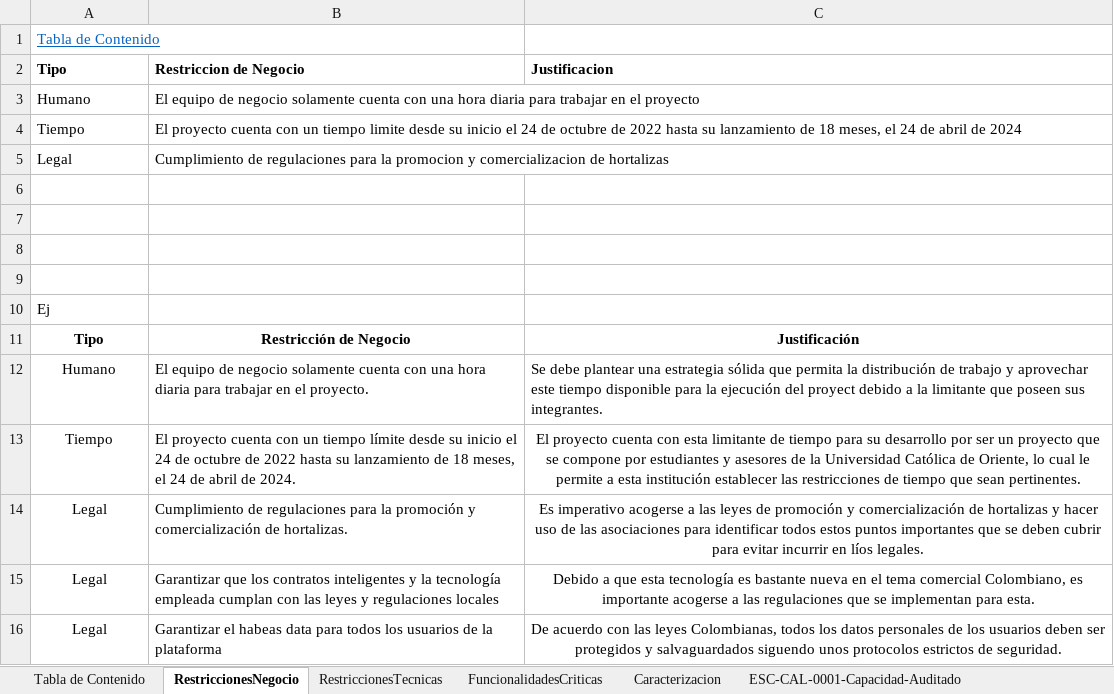
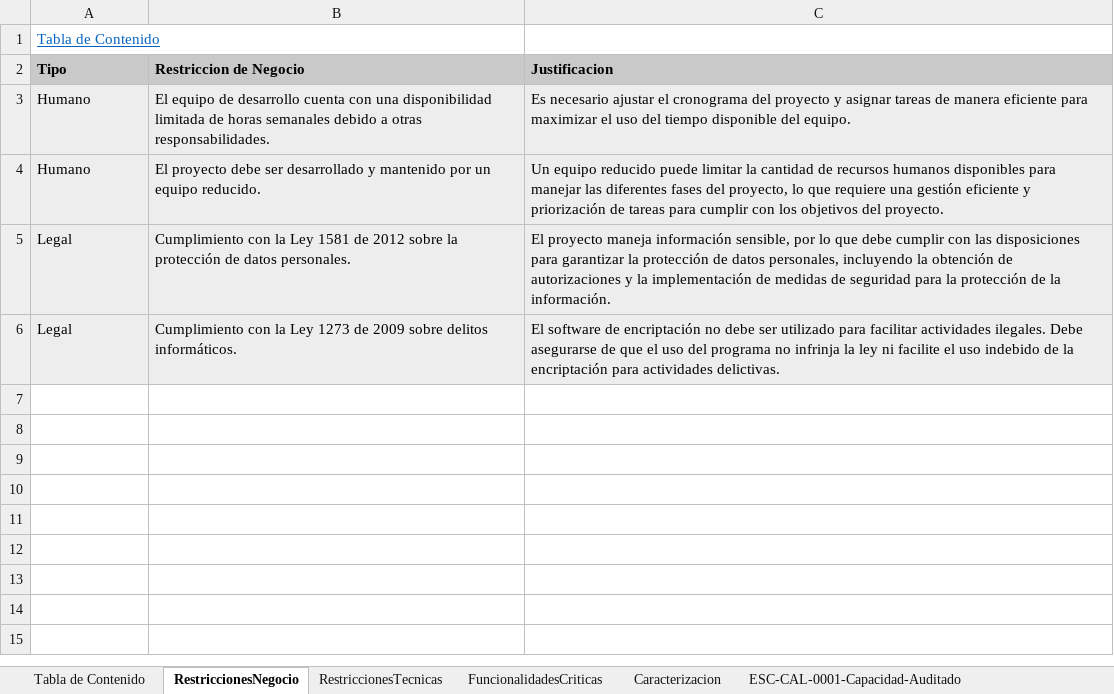
Before and after one commit to shesho22/IS2, an Excel workbook: ExtraClase/Entregable 1.xlsx, sheet RestriccionesNegocio, drawn as a sheet; values as stored, in another font and other column widths than the file's, no borders; removed rows and columns are numbered as before the commit, all else as after; the diff names each change by its address in the sheet, - before the commit and + after, or states it on an @@ line.

```diff
--- a/ExtraClase/Entregable 1.xlsx (sheet RestriccionesNegocio)
+++ b/ExtraClase/Entregable 1.xlsx (sheet RestriccionesNegocio)
-A2:C2 fill: none
+A2:C2 fill: #C9C9C9
-A3:C3 fill: none
+A3:C3 fill: #EDEDED
-B3 (Restriccion de Negocio): …equipo de negocio solamente cuenta con una hora diaria para trabajar en el proyecto
+B3 (Restriccion de Negocio): …equipo de desarrollo cuenta con una disponibilidad limitada de horas semanales debido a otras responsabilidades.
-C3 (Justificacion): (empty)
+C3 (Justificacion): Es necesario ajustar el cronograma del proyecto y asignar tareas de manera eficiente para maximizar el uso del tiempo disponible del equipo.
-row 4: Tiempo | El proyecto cuenta con un tiempo limite desde su inicio el 24 de octubre de 2022 hasta su lanzamiento de 18 meses, el 24 de abril de 2024
-row 5: Legal | Cumplimiento de regulaciones para la promocion y comercializacion de hortalizas
-row 6: (empty)
-row 7: (empty)
-row 8: (empty)
-row 9: (empty)
-row 10: Ej
-row 11: Tipo | Restricción de Negocio | Justificación
-A4:C4 fill: none
+A4:C4 fill: #EDEDED
-A4 alignment: center
+A4 alignment: left
-B4 (Restriccion de Negocio): El equipo de negocio solamente cuenta con una hora diaria para trabajar en el proyecto.
+B4 (Restriccion de Negocio): El proyecto debe ser desarrollado y mantenido por un equipo reducido.
-C4 (Justificacion): Se debe plantear una estrategia sólida que permita la distribución de trabajo y aprovechar este tiempo disponible para la ejecución del proyect debido a la limitante que poseen sus integrantes.
+C4 (Justificacion): Un equipo reducido puede limitar la cantidad de recursos humanos disponibles para manejar las diferentes fases del proyecto, lo que requiere una gestión eficiente y priorización de tareas para cumplir con los objetivos del proyecto.
-row 13: Tiempo | El proyecto cuenta con un tiempo límite desde su inicio el 24 de octubre de 2022 hasta su lanzamiento de 18 meses, el 24 de abril de 2024. | El proyecto cuenta con esta limitante de tiempo para su desarrollo por ser un proyecto que se compone por estudiantes y asesores de la Universidad Católica de Oriente, lo cual le permite a esta institución establecer las restricciones de tiempo que sean pertinentes.
-A5:C6 fill: none
+A5:C6 fill: #EDEDED
-A5:A6 alignment: center
+A5:A6 alignment: left
-B5 (Restriccion de Negocio): Cumplimiento de regulaciones para la promoción y comercialización de hortalizas.
+B5 (Restriccion de Negocio): Cumplimiento con la Ley 1581 de 2012 sobre la protección de datos personales.
-C5 (Justificacion): Es imperativo acogerse a las leyes de promoción y comercialización de hortalizas y hacer uso de las asociaciones para identificar todos estos puntos importantes que se deben cubrir para evitar incurrir en líos legales.
+C5 (Justificacion): El proyecto maneja información sensible, por lo que debe cumplir con las disposiciones para garantizar la protección de datos personales, incluyendo la obtención de autorizaciones y la implementación de medidas de seguridad para la protección de la información.
-C5:C6 alignment: center
+C5:C6 alignment: left
-B6 (Restriccion de Negocio): Garantizar que los contratos inteligentes y la tecnología empleada cumplan con las leyes y regulaciones locales
+B6 (Restriccion de Negocio): Cumplimiento con la Ley 1273 de 2009 sobre delitos informáticos.
-C6 (Justificacion): Debido a que esta tecnología es bastante nueva en el tema comercial Colombiano, es importante acogerse a las regulaciones que se implementan para esta.
+C6 (Justificacion): El software de encriptación no debe ser utilizado para facilitar actividades ilegales. Debe asegurarse de que el uso del programa no infrinja la ley ni facilite el uso indebido de la encriptación para actividades delictivas.
-row 16: Legal | Garantizar el habeas data para todos los usuarios de la plataforma | De acuerdo con las leyes Colombianas, todos los datos personales de los usuarios deben ser protegidos y salvaguardados siguendo unos protocolos estrictos de seguridad.
```
Also changed, not shown: sheet RestriccionesTecnicas, sheet Tabla de Contenido, sheet FuncionalidadesCriticas, sheet ESC-CAL-0001-Seguridad, sheet Caracterizacion.
